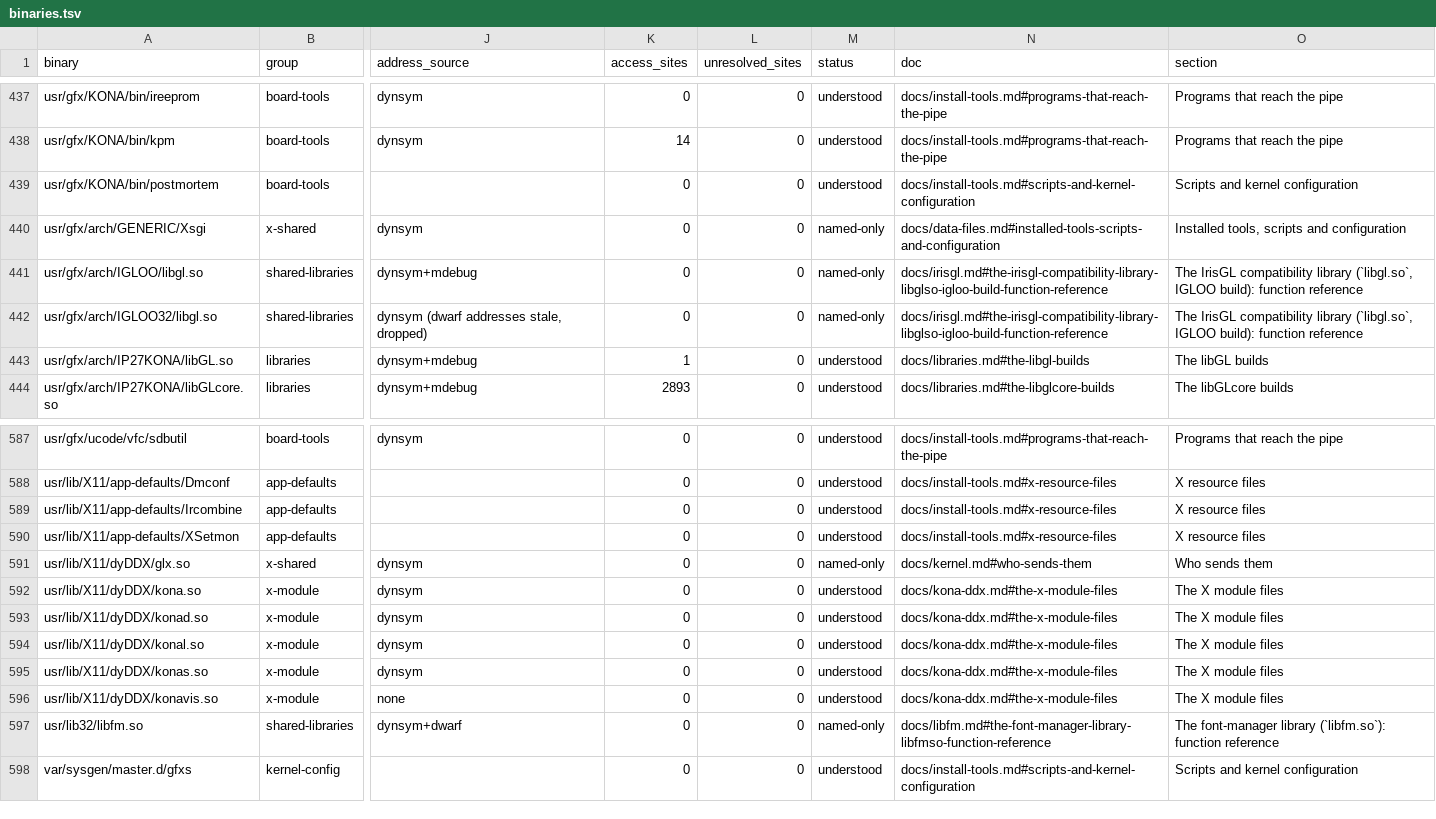
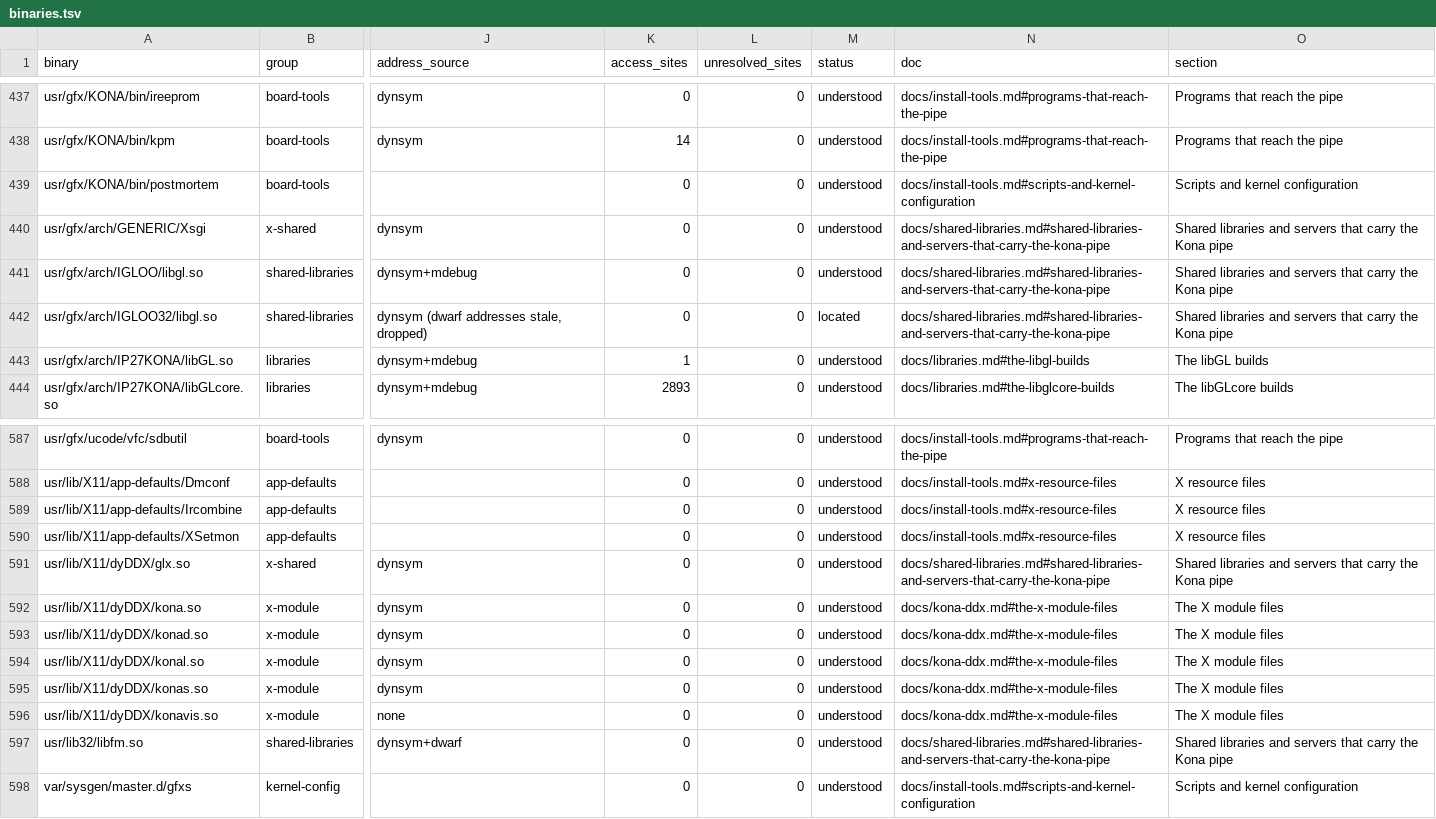
Before and after one commit to jamesbraid/kona, a TSV file: docs/inventory/binaries.tsv, drawn as a sheet; only a part is shown, gaps mark what is left out; the diff names each change by its address in the sheet, - before the commit and + after, or states it on an @@ line.

Commit message:
docs/shared-libraries: read the IrisGL, font, server and GLX files that serve the pipe
The two IrisGL library builds, the font manager library, the generic X server
and the GLX server module each get an entry of their own: dependency list,
device strings, how a call reaches the pipe, and the entry points with
addresses. The N32 and O32 IrisGL builds are compared routine by routine.

```diff
--- a/docs/inventory/binaries.tsv
+++ b/docs/inventory/binaries.tsv
-M440:M441 (status): named-only
+M440:M441 (status): understood
-N440 (doc): docs/data-files.md#installed-tools-scripts-and-configuration
+N440 (doc): docs/shared-libraries.md#shared-libraries-and-servers-that-carry-the-kona-pipe
-O440 (section): Installed tools, scripts and configuration
+O440 (section): Shared libraries and servers that carry the Kona pipe
-N441:N442 (doc): docs/irisgl.md#the-irisgl-compatibility-library-libglso-igloo-build-function-reference
+N441:N442 (doc): docs/shared-libraries.md#shared-libraries-and-servers-that-carry-the-kona-pipe
-O441:O442 (section): The IrisGL compatibility library (`libgl.so`, IGLOO build): function reference
+O441:O442 (section): Shared libraries and servers that carry the Kona pipe
-M442 (status): named-only
+M442 (status): located
-M591 (status): named-only
+M591 (status): understood
-N591 (doc): docs/kernel.md#who-sends-them
+N591 (doc): docs/shared-libraries.md#shared-libraries-and-servers-that-carry-the-kona-pipe
-O591 (section): Who sends them
+O591 (section): Shared libraries and servers that carry the Kona pipe
-M597 (status): named-only
+M597 (status): understood
-N597 (doc): docs/libfm.md#the-font-manager-library-libfmso-function-reference
+N597 (doc): docs/shared-libraries.md#shared-libraries-and-servers-that-carry-the-kona-pipe
-O597 (section): The font-manager library (`libfm.so`): function reference
+O597 (section): Shared libraries and servers that carry the Kona pipe
```
Also changed, not shown: 2 other files.
